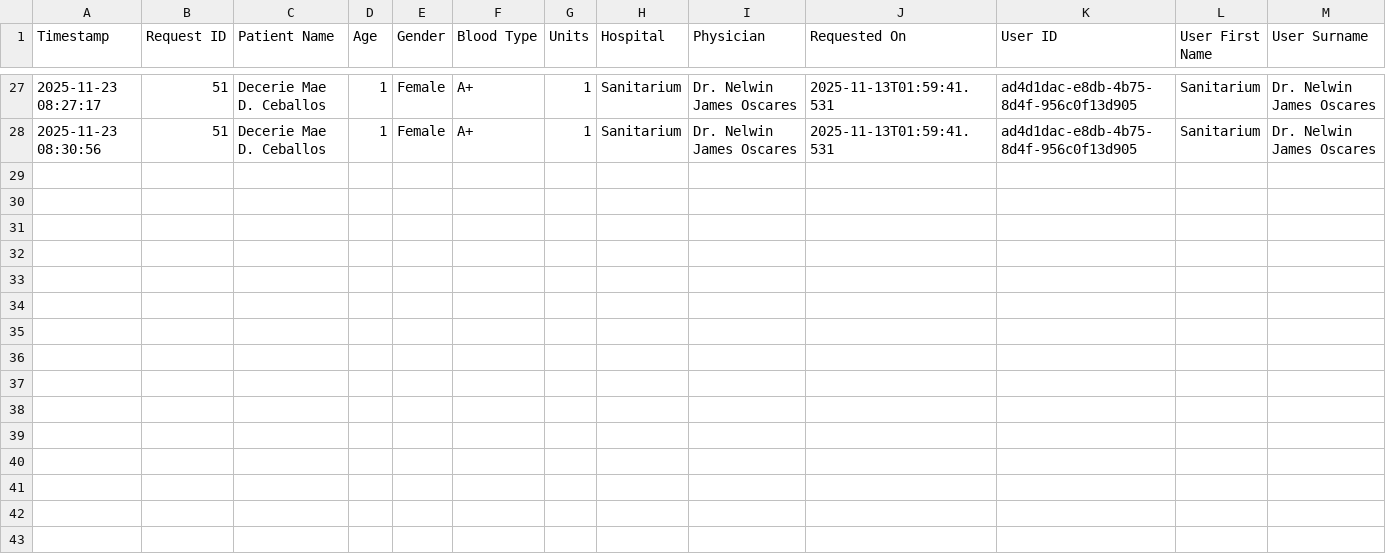
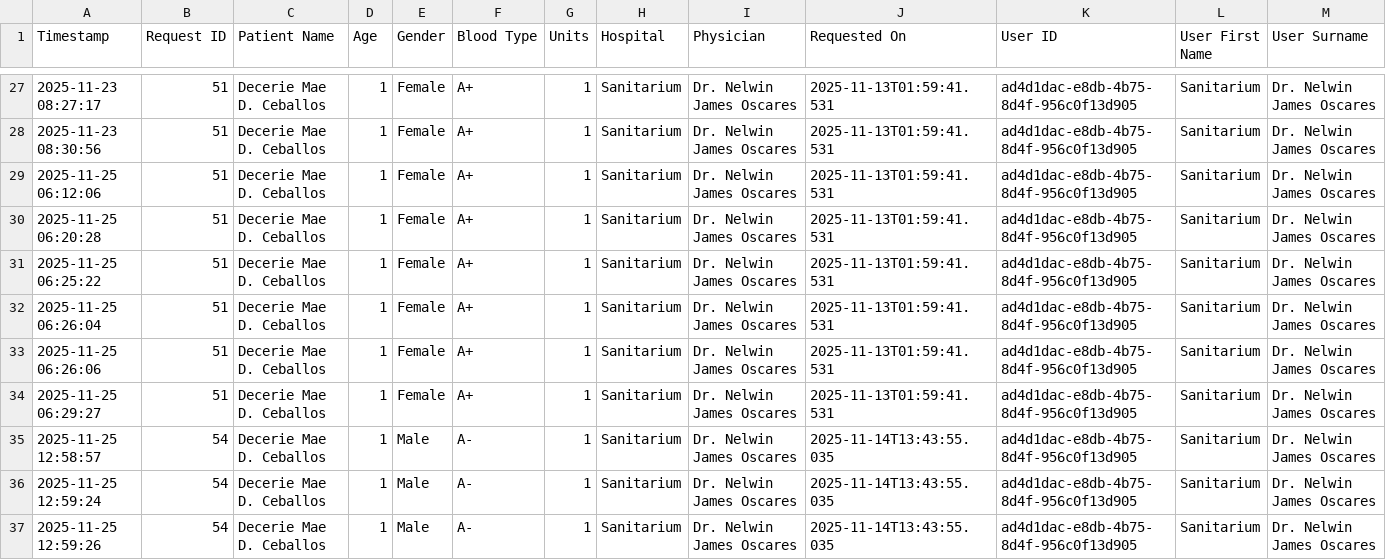
Before and after one commit to Aaron1231231233123/RED-CROSS-THESIS, a CSV file: src/views/forms/print_history.csv, drawn as a sheet; only a part is shown, gaps mark what is left out; the diff names each change by its address in the sheet, - before the commit and + after, or states it on an @@ line.

Commit message:
Forecasting update print

```diff
--- a/src/views/forms/print_history.csv
+++ b/src/views/forms/print_history.csv
+row 29: 2025-11-25 06:12:06 | 51 | Decerie Mae D. Ceballos | 1 | Female | A+ | 1 | Sanitarium | Dr. Nelwin James Oscares | 2025-11-13T01:59:41.531 | ad4d1dac-e8db-4b75-8d4f-956c0f13d905 | Sanitarium | Dr. Nelwin James Oscares
+row 30: 2025-11-25 06:20:28 | 51 | Decerie Mae D. Ceballos | 1 | Female | A+ | 1 | Sanitarium | Dr. Nelwin James Oscares | 2025-11-13T01:59:41.531 | ad4d1dac-e8db-4b75-8d4f-956c0f13d905 | Sanitarium | Dr. Nelwin James Oscares
+row 31: 2025-11-25 06:25:22 | 51 | Decerie Mae D. Ceballos | 1 | Female | A+ | 1 | Sanitarium | Dr. Nelwin James Oscares | 2025-11-13T01:59:41.531 | ad4d1dac-e8db-4b75-8d4f-956c0f13d905 | Sanitarium | Dr. Nelwin James Oscares
+row 32: 2025-11-25 06:26:04 | 51 | Decerie Mae D. Ceballos | 1 | Female | A+ | 1 | Sanitarium | Dr. Nelwin James Oscares | 2025-11-13T01:59:41.531 | ad4d1dac-e8db-4b75-8d4f-956c0f13d905 | Sanitarium | Dr. Nelwin James Oscares
+row 33: 2025-11-25 06:26:06 | 51 | Decerie Mae D. Ceballos | 1 | Female | A+ | 1 | Sanitarium | Dr. Nelwin James Oscares | 2025-11-13T01:59:41.531 | ad4d1dac-e8db-4b75-8d4f-956c0f13d905 | Sanitarium | Dr. Nelwin James Oscares
+row 34: 2025-11-25 06:29:27 | 51 | Decerie Mae D. Ceballos | 1 | Female | A+ | 1 | Sanitarium | Dr. Nelwin James Oscares | 2025-11-13T01:59:41.531 | ad4d1dac-e8db-4b75-8d4f-956c0f13d905 | Sanitarium | Dr. Nelwin James Oscares
+row 35: 2025-11-25 12:58:57 | 54 | Decerie Mae D. Ceballos | 1 | Male | A- | 1 | Sanitarium | Dr. Nelwin James Oscares | 2025-11-14T13:43:55.035 | ad4d1dac-e8db-4b75-8d4f-956c0f13d905 | Sanitarium | Dr. Nelwin James Oscares
+row 36: 2025-11-25 12:59:24 | 54 | Decerie Mae D. Ceballos | 1 | Male | A- | 1 | Sanitarium | Dr. Nelwin James Oscares | 2025-11-14T13:43:55.035 | ad4d1dac-e8db-4b75-8d4f-956c0f13d905 | Sanitarium | Dr. Nelwin James Oscares
+row 37: 2025-11-25 12:59:26 | 54 | Decerie Mae D. Ceballos | 1 | Male | A- | 1 | Sanitarium | Dr. Nelwin James Oscares | 2025-11-14T13:43:55.035 | ad4d1dac-e8db-4b75-8d4f-956c0f13d905 | Sanitarium | Dr. Nelwin James Oscares
```
Also changed, not shown: 11 other files.
